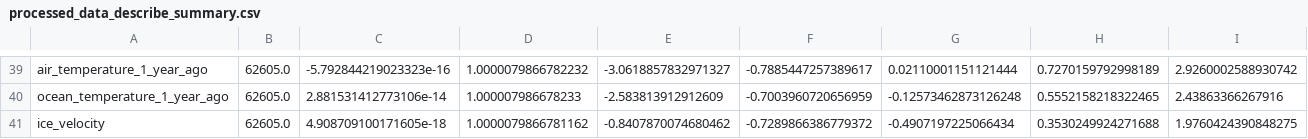
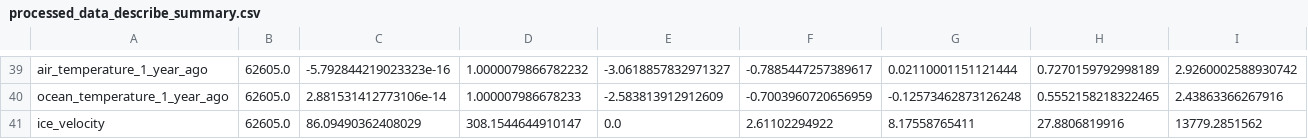
Before and after one commit to ten-z/Evolutionary-Machine-Learning, a CSV file: Low-res-less-variables/ice_velocity/processed_data_describe_summary.csv, drawn as a sheet; only a part is shown, gaps mark what is left out.

```diff
--- a/Low-res-less-variables/ice_velocity/processed_data_describe_summary.csv
+++ b/Low-res-less-variables/ice_velocity/processed_data_describe_summary.csv
@@ -40,2 +40,2 @@ air_temperature_1_year_ago,62605.0,-5.792844219023323e-16,1.0000079866782232,-3.
 ocean_temperature_1_year_ago,62605.0,2.881531412773106e-14,1.000007986678233,-2.583813912912609,-0.7003960720656959,-0.12573462873126248,0.5552158218322465,2.43863366267916
-ice_velocity,62605.0,4.908709100171605e-18,1.0000079866781162,-0.8407870074680462,-0.7289866386779372,-0.4907197225066434,0.3530249924271688,1.9760424390848275
+ice_velocity,62605.0,86.09490362408029,308.1544644910147,0.0,2.61102294922,8.17558765411,27.8806819916,13779.2851562
```
Also changed, not shown: Low-res-less-variables/ice_thickness/processed_data_describe_summary.csv, Low-res-more-variables/ice_thickness/processed_data_describe_summary.csv, 37 other files.
